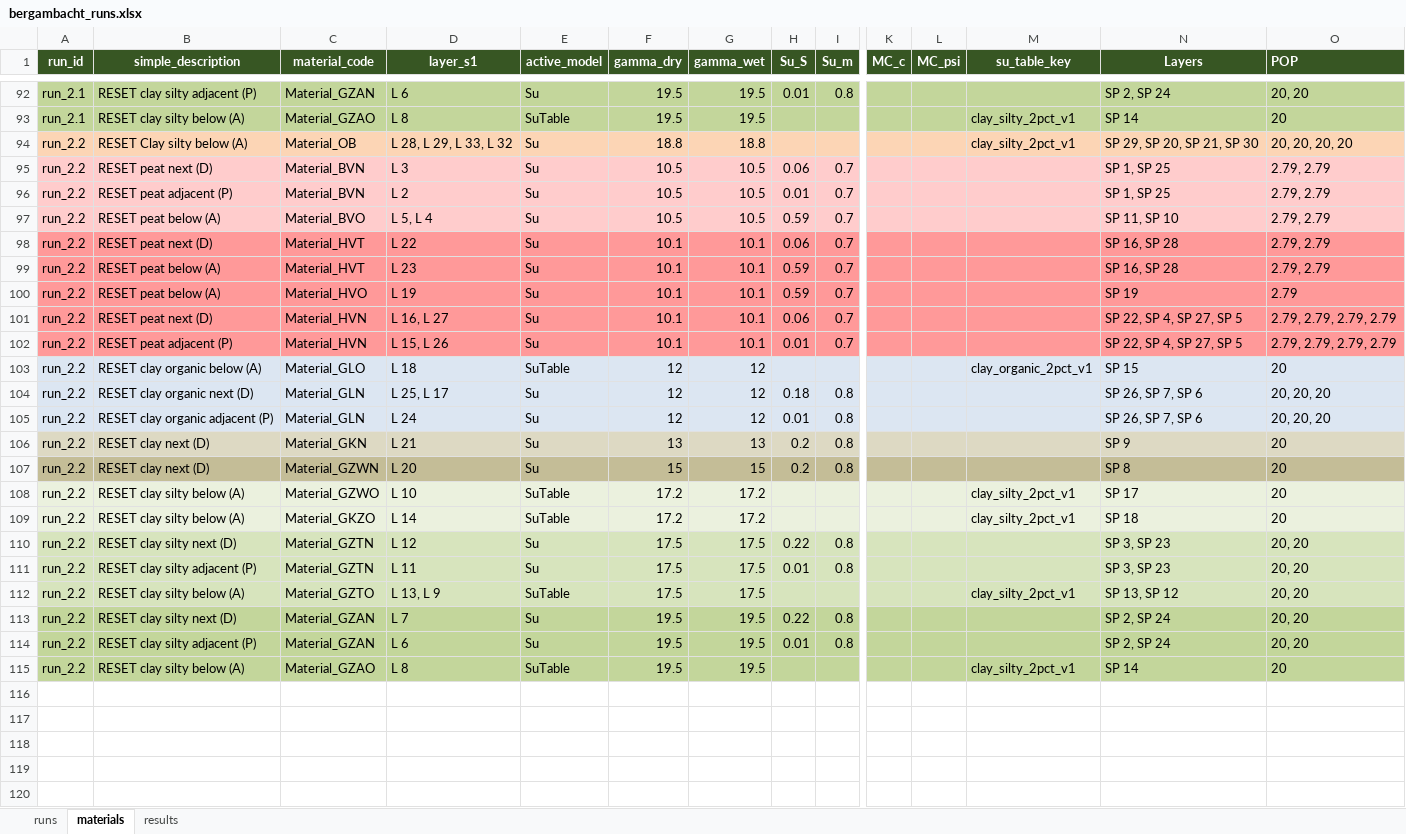
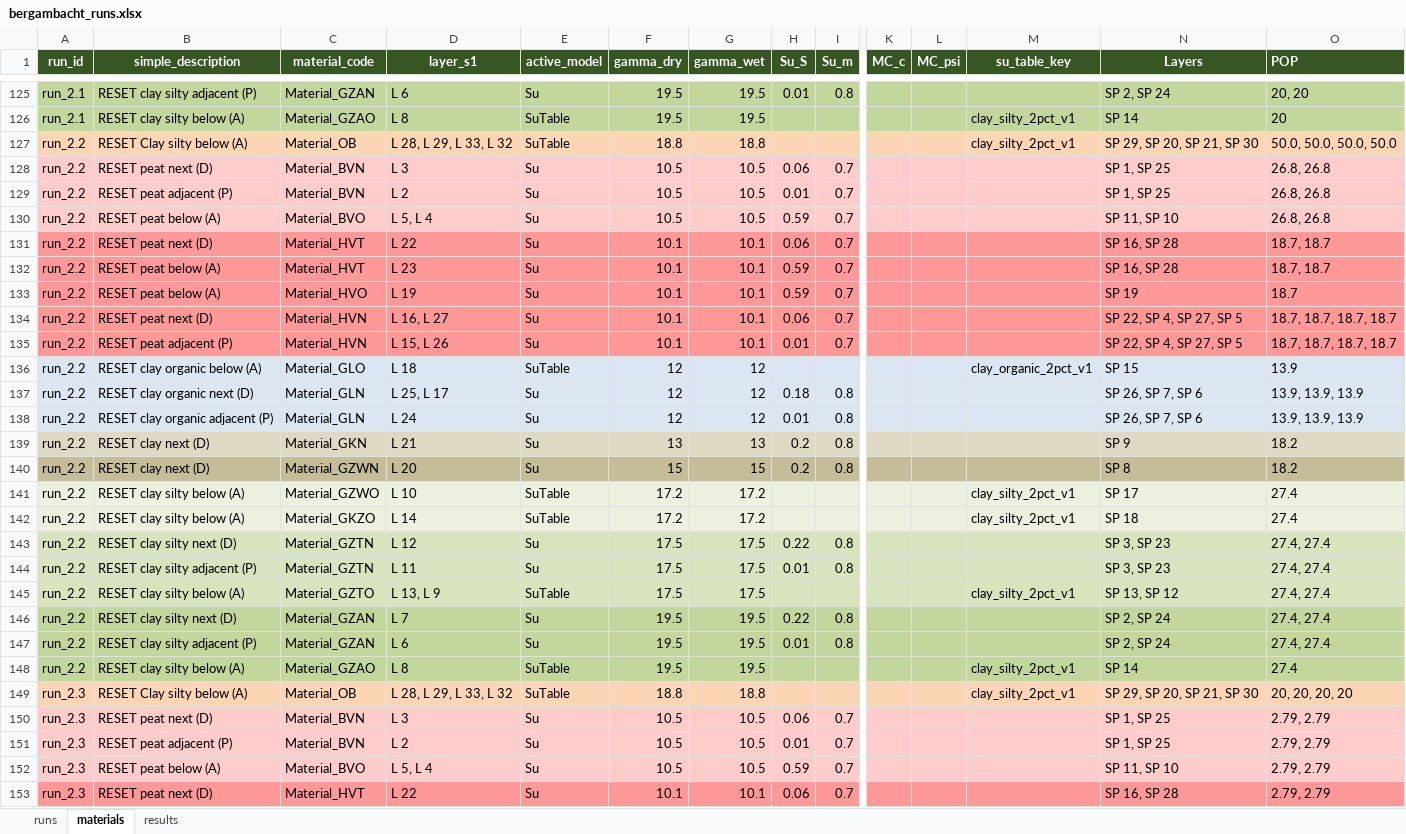
Before and after one commit to RESETDeltares/y5-2e_backanalysis, an Excel workbook: baseline_models/bergambacht_runs.xlsx, sheet materials, drawn as a sheet; only a part is shown, gaps mark what is left out; values as stored, in another font and other column widths than the file's, no borders; addresses are those after the commit; rows hold the shown columns only; the diff covers the shown part only; the diff names each change by its address in the sheet, - before the commit and + after, or states it on an @@ line.

Commit message:
Update binary files for bergambacht model and runs; ensure compatibility with recent changes

```diff
--- a/baseline_models/bergambacht_runs.xlsx (sheet materials)
+++ b/baseline_models/bergambacht_runs.xlsx (sheet materials)
-E127 (active_model): Su
+E127 (active_model): SuTable
-O127 (POP): 20, 20, 20, 20
+O127 (POP): 50.0, 50.0, 50.0, 50.0
-O128:O130 (POP): 2.79, 2.79
+O128:O130 (POP): 26.8, 26.8
-O131:O132 (POP): 2.79, 2.79
+O131:O132 (POP): 18.7, 18.7
-O133 (POP): 2.79
+O133 (POP): 18.7
-O134:O135 (POP): 2.79, 2.79, 2.79, 2.79
+O134:O135 (POP): 18.7, 18.7, 18.7, 18.7
-O136 (POP): 20
+O136 (POP): 13.9
-O137:O138 (POP): 20, 20, 20
+O137:O138 (POP): 13.9, 13.9, 13.9
-O139:O140 (POP): 20
+O139:O140 (POP): 18.2
-O141:O142 (POP): 20
+O141:O142 (POP): 27.4
-O143:O147 (POP): 20, 20
+O143:O147 (POP): 27.4, 27.4
-O148 (POP): 20
+O148 (POP): 27.4
+row 149: run_2.3 | RESET Clay silty below (A) | Material_OB | L 28, L 29, L 33, L 32 | SuTable | 18.8 | 18.8 |  |  |  |  | clay_silty_2pct_v1 | SP 29, SP 20, SP 21, SP 30 | 20, 20, 20, 20
+row 150: run_2.3 | RESET peat next (D) | Material_BVN | L 3 | Su | 10.5 | 10.5 | 0.06 | 0.7 |  |  |  | SP 1, SP 25 | 2.79, 2.79
+row 151: run_2.3 | RESET peat adjacent (P) | Material_BVN | L 2 | Su | 10.5 | 10.5 | 0.01 | 0.7 |  |  |  | SP 1, SP 25 | 2.79, 2.79
+row 152: run_2.3 | RESET peat below (A) | Material_BVO | L 5, L 4 | Su | 10.5 | 10.5 | 0.59 | 0.7 |  |  |  | SP 11, SP 10 | 2.79, 2.79
+row 153: run_2.3 | RESET peat next (D) | Material_HVT | L 22 | Su | 10.1 | 10.1 | 0.06 | 0.7 |  |  |  | SP 16, SP 28 | 2.79, 2.79
```
Also changed, not shown: 50 added rows and 1 edited cell elsewhere in this sheet, sheet results, sheet runs, 1 other file.
